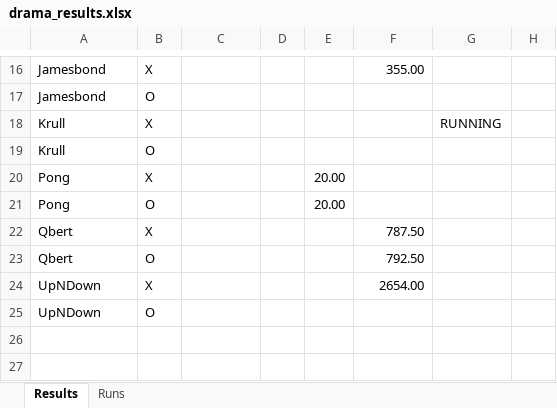
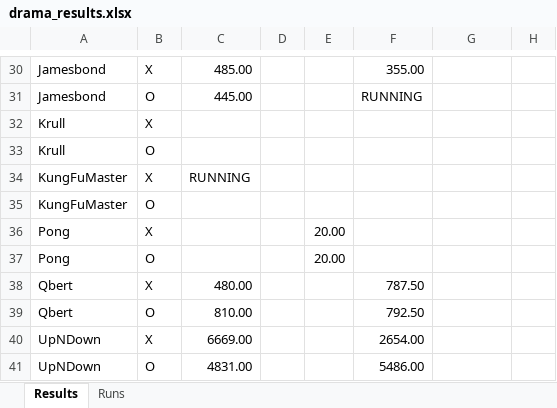
Before and after one commit to wrrte/Drama, an Excel workbook: results/drama_results.xlsx, sheet Results, drawn as a sheet; only a part is shown, gaps mark what is left out; values as stored, in another font and other column widths than the file's, no cell formats; addresses are those after the commit; the diff covers the shown part only; the diff names each change by its address in the sheet, - before the commit and + after, or states it on an @@ line.

```diff
--- a/results/drama_results.xlsx (sheet Results)
+++ b/results/drama_results.xlsx (sheet Results)
-C30: (empty)
+C30: 485.00
-C31: (empty)
+C31: 445.00
-F31: (empty)
+F31: RUNNING
-G32: RUNNING
+G32: (empty)
+row 34: KungFuMaster | X | RUNNING
+row 35: KungFuMaster | O
-C38: (empty)
+C38: 480.00
-C39: (empty)
+C39: 810.00
-C40: (empty)
+C40: 6669.00
-C41: (empty)
+C41: 4831.00
-F41: (empty)
+F41: 5486.00
```
Also changed, not shown: 14 added rows and 22 edited cells elsewhere in this sheet, sheet Runs, cell formats, 3 other files.
